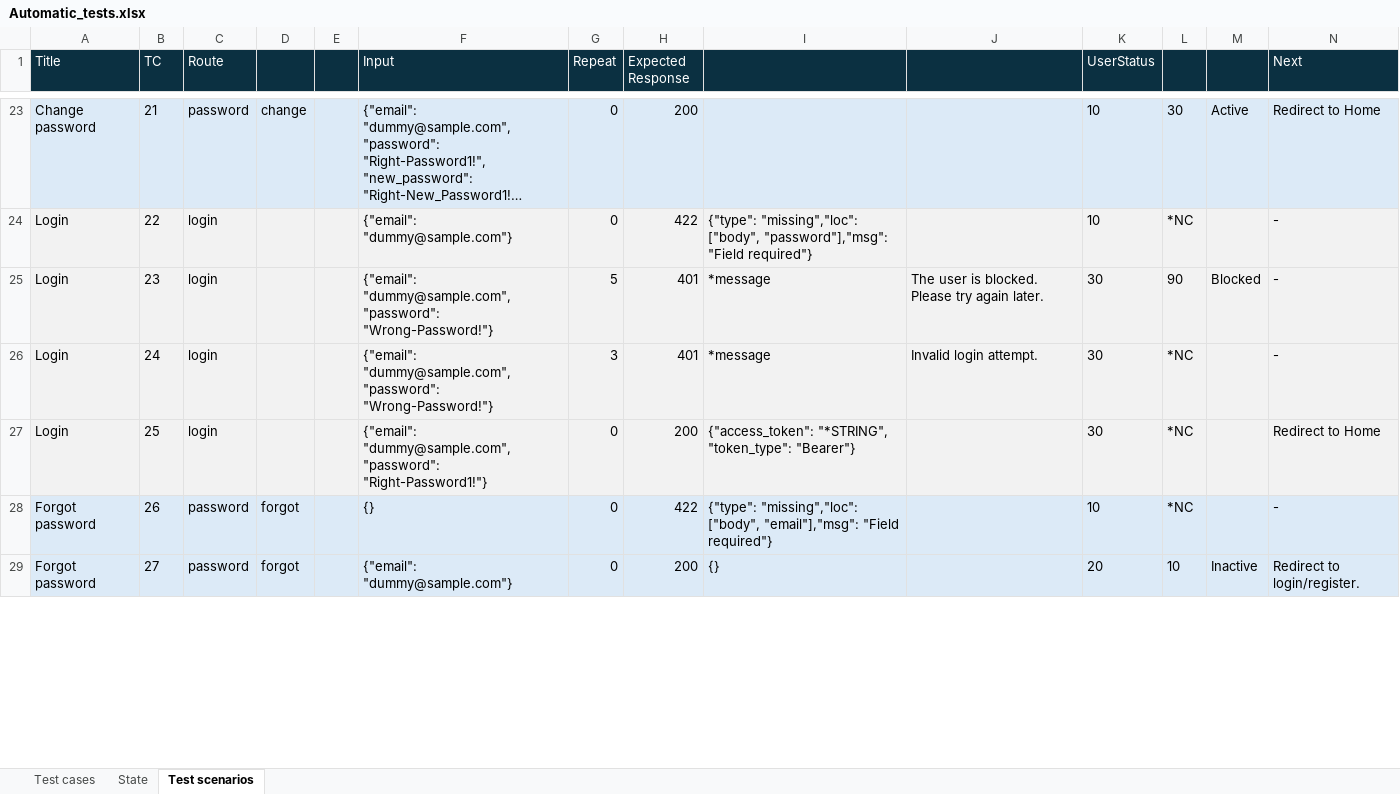
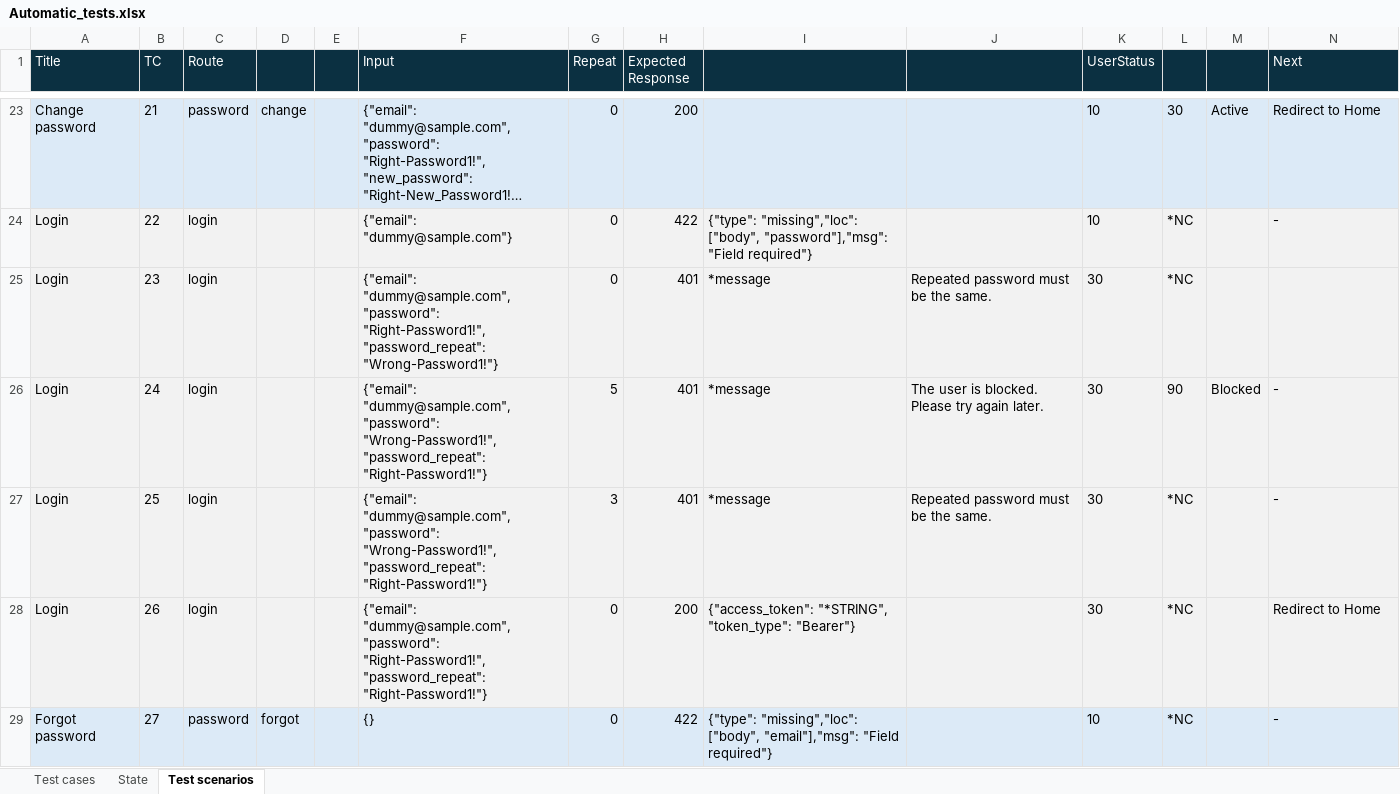
Before and after one commit to applepeerke/fishing, an Excel workbook: documentation/Automatic_tests.xlsx, sheet Test scenarios, drawn as a sheet; only a part is shown, gaps mark what is left out; long unchanged cells end in …; values as stored, in another font and other column widths than the file's, no borders; the diff covers the shown part only; the diff names each change by its address in the sheet, - before the commit and + after, or states it on an @@ line.

Commit message:
Login password must be repeated

```diff
--- a/documentation/Automatic_tests.xlsx (sheet Test scenarios)
+++ b/documentation/Automatic_tests.xlsx (sheet Test scenarios)
-F25 (Input): …"dummy@sample.com", "password": "Wrong-Password!"}
+F25 (Input): …"dummy@sample.com", "password": "Right-Password1!", "password_repeat": "Wrong-Password1!"}
-G25 (Repeat): 5
+G25 (Repeat): 0
-J25: The user is blocked. Please try again later.
+J25: Repeated password must be the same.
-L25: 90
+L25: *NC
-M25: Blocked
+M25: (empty)
-N25 (Next): -
+N25 (Next): (empty)
-F26 (Input): …"dummy@sample.com", "password": "Wrong-Password!"}
+F26 (Input): …"dummy@sample.com", "password": "Wrong-Password1!", "password_repeat": "Right-Password1!"}
-G26 (Repeat): 3
+G26 (Repeat): 5
-J26: Invalid login attempt.
+J26: The user is blocked. Please try again later.
-L26: *NC
+L26: 90
-M26: (empty)
+M26: Blocked
-F27 (Input): …"dummy@sample.com", "password": "Right-Password1!"}
+F27 (Input): …"dummy@sample.com", "password": "Wrong-Password1!", "password_repeat": "Right-Password1!"}
-G27 (Repeat): 0
+G27 (Repeat): 3
-H27 (Expected Response): 200
+H27 (Expected Response): 401
-I27: {"access_token": "*STRING", "token_type": "Bearer"}
+I27: *message
-J27: (empty)
+J27: Repeated password must be the same.
-N27 (Next): Redirect to Home
+N27 (Next): -
-A28 (Title): Forgot password
+A28 (Title): Login
-C28 (Route): password
+C28 (Route): login
-D28: forgot
+D28: (empty)
-F28 (Input): {}
+F28 (Input): {"email": "dummy@sample.com", "password": "Right-Password1!", "password_repeat": "Right-Password1!"}
-H28 (Expected Response): 422
+H28 (Expected Response): 200
-I28: {"type": "missing","loc": ["body", "email"],"msg": "Field required"}
+I28: {"access_token": "*STRING", "token_type": "Bearer"}
-K28 (UserStatus): 10
+K28 (UserStatus): 30
-N28 (Next): -
+N28 (Next): Redirect to Home
-F29 (Input): {"email": "dummy@sample.com"}
+F29 (Input): {}
-H29 (Expected Response): 200
+H29 (Expected Response): 422
-I29: {}
+I29: {"type": "missing","loc": ["body", "email"],"msg": "Field required"}
-K29 (UserStatus): 20
+K29 (UserStatus): 10
-L29: 10
+L29: *NC
-M29: Inactive
+M29: (empty)
-N29 (Next): Redirect to login/register.
+N29 (Next): -
```
Also changed, not shown: 1 added row and 4 edited cells elsewhere in this sheet, 6 other files.
